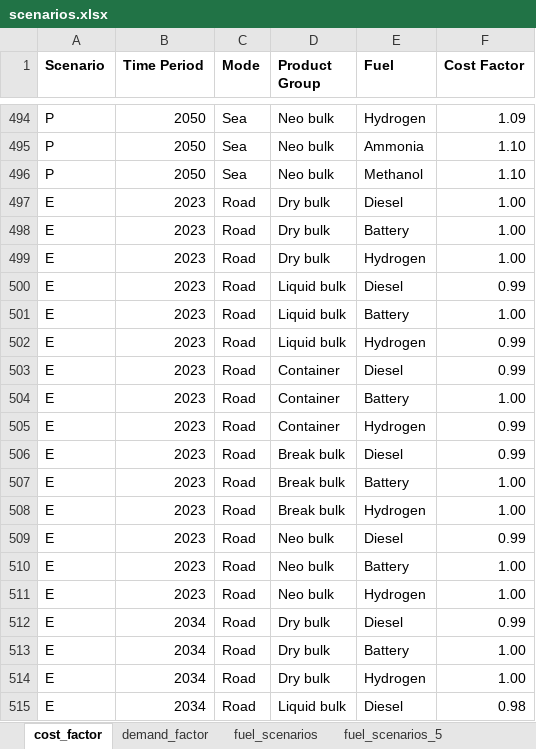
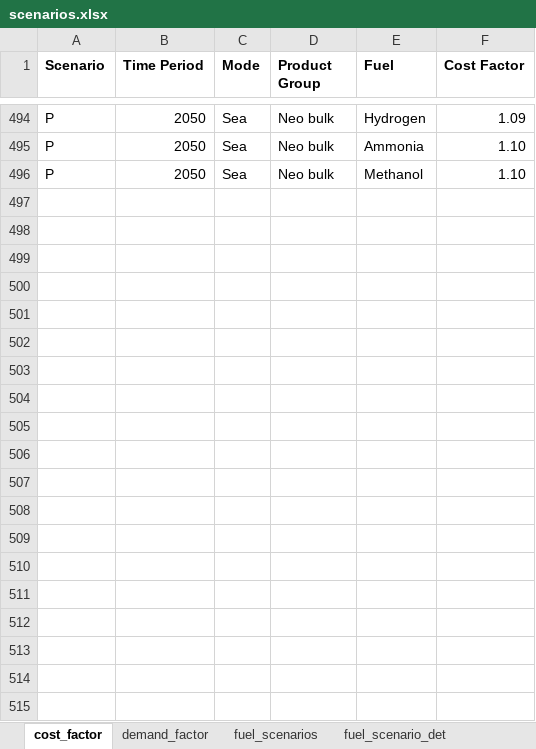
Before and after one commit to SteffenBakker/STraM, an Excel workbook: Data/scenarios.xlsx, sheet cost_factor, drawn as a sheet; only a part is shown, gaps mark what is left out; values as stored, in another font and other column widths than the file's, no borders; the diff covers the shown part only; the diff names each change by its address in the sheet, - before the commit and + after, or states it on an @@ line.

Commit message:
revert scenarios to main version

```diff
--- a/Data/scenarios.xlsx (sheet cost_factor)
+++ b/Data/scenarios.xlsx (sheet cost_factor)
-sheet tab: fuel_scenarios_5
-row 497: E | 2023 | Road | Dry bulk | Diesel | 1.00
-row 498: E | 2023 | Road | Dry bulk | Battery | 1.00
-row 499: E | 2023 | Road | Dry bulk | Hydrogen | 1.00
-row 500: E | 2023 | Road | Liquid bulk | Diesel | 0.99
-row 501: E | 2023 | Road | Liquid bulk | Battery | 1.00
-row 502: E | 2023 | Road | Liquid bulk | Hydrogen | 0.99
-row 503: E | 2023 | Road | Container | Diesel | 0.99
-row 504: E | 2023 | Road | Container | Battery | 1.00
-row 505: E | 2023 | Road | Container | Hydrogen | 0.99
-row 506: E | 2023 | Road | Break bulk | Diesel | 0.99
-row 507: E | 2023 | Road | Break bulk | Battery | 1.00
-row 508: E | 2023 | Road | Break bulk | Hydrogen | 1.00
-row 509: E | 2023 | Road | Neo bulk | Diesel | 0.99
-row 510: E | 2023 | Road | Neo bulk | Battery | 1.00
-row 511: E | 2023 | Road | Neo bulk | Hydrogen | 1.00
-row 512: E | 2034 | Road | Dry bulk | Diesel | 0.99
-row 513: E | 2034 | Road | Dry bulk | Battery | 1.00
-row 514: E | 2034 | Road | Dry bulk | Hydrogen | 1.00
-row 515: E | 2034 | Road | Liquid bulk | Diesel | 0.98
```
Also changed, not shown: 308 removed rows elsewhere in this sheet, other sheet tabs.
